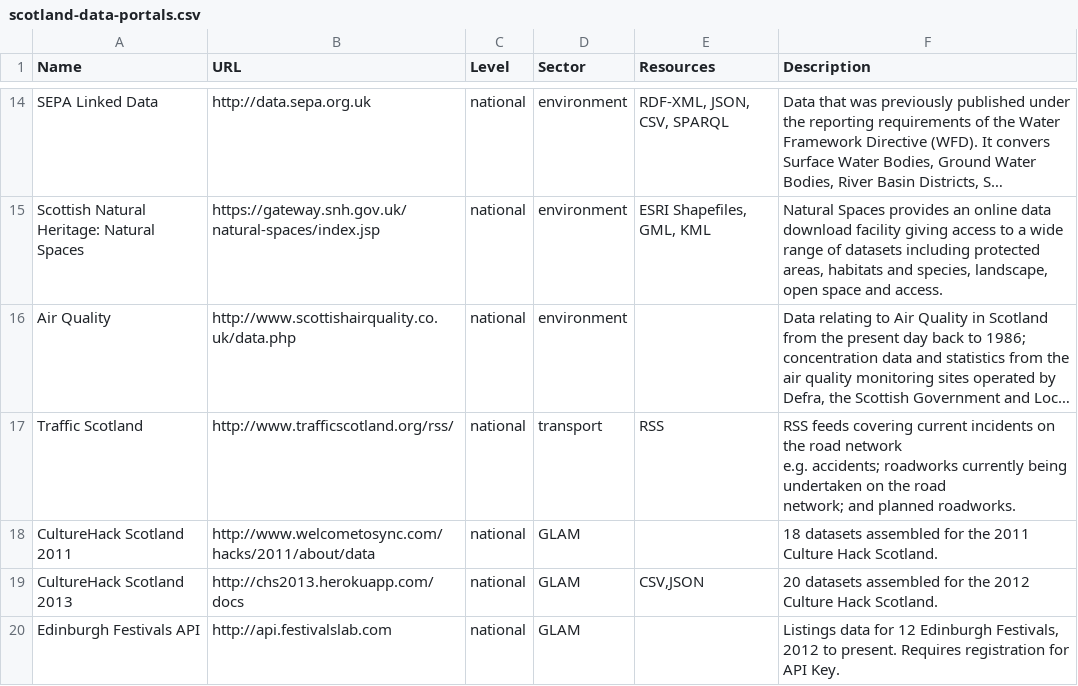
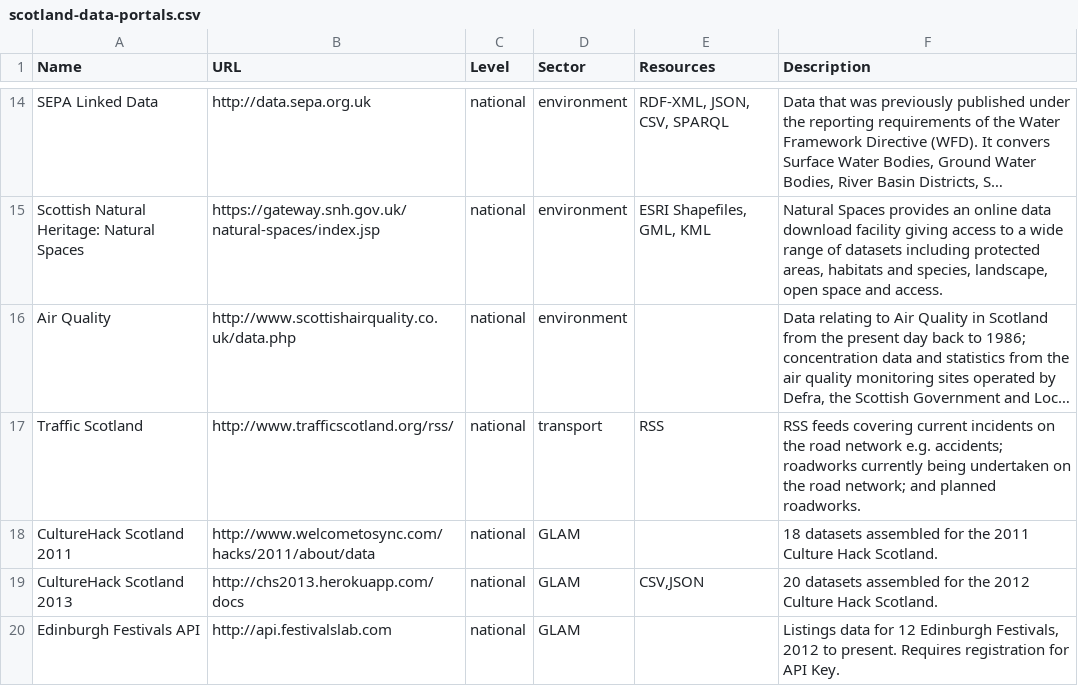
Before and after one commit to okfnscot/open-data-scotland, a CSV file: scotland-data-portals.csv, drawn as a sheet; only a part is shown, gaps mark what is left out; long unchanged cells end in …; the diff names each change by its address in the sheet, - before the commit and + after, or states it on an @@ line.

Commit message:
formatting fixes

```diff
--- a/scotland-data-portals.csv
+++ b/scotland-data-portals.csv
-F17 (Description): …planned roadworks.
+F17 (Description): …planned roadworks.
```
